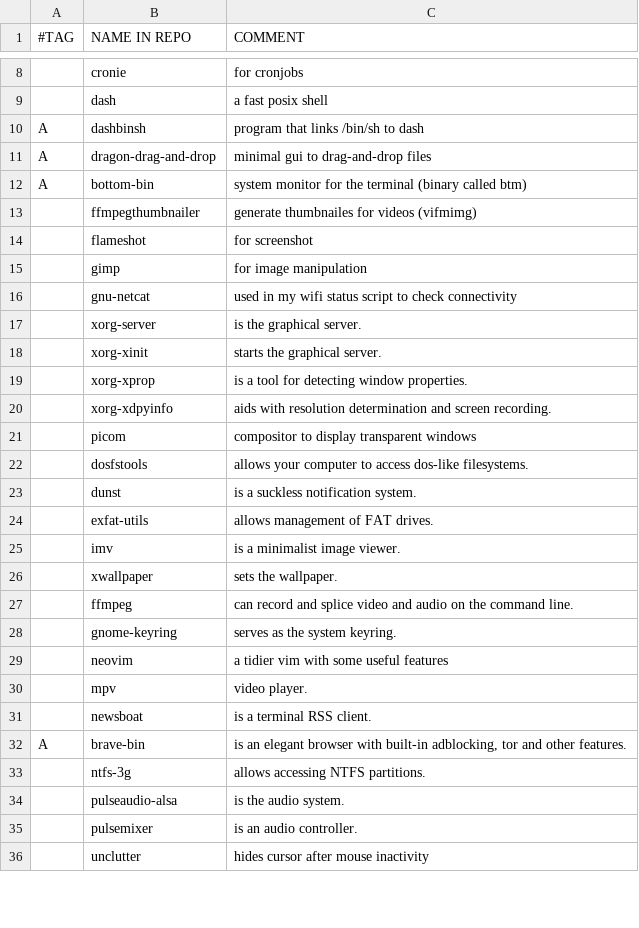
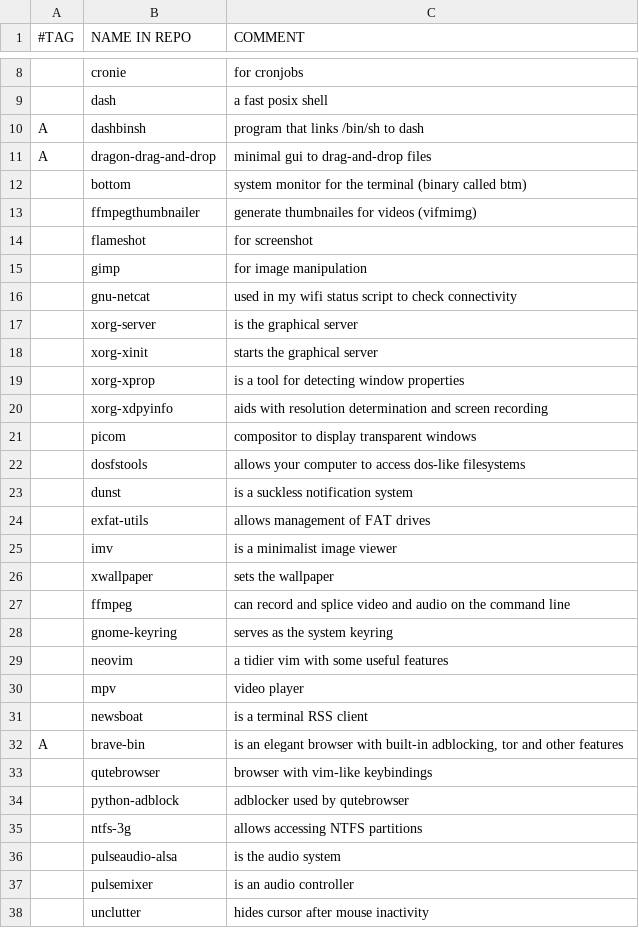
Before and after one commit to laszloszurok/scripts, a CSV file: setup/packagelist.csv, drawn as a sheet; only a part is shown, gaps mark what is left out; the diff covers the shown part only.

Commit message:
updated packagelist.csv

```diff
--- a/setup/packagelist.csv
+++ b/setup/packagelist.csv
@@ -11,3 +11,3 @@ A,dashbinsh,"program that links /bin/sh to dash"
 A,dragon-drag-and-drop,"minimal gui to drag-and-drop files"
-A,bottom-bin,"system monitor for the terminal (binary called btm)"
+,bottom,"system monitor for the terminal (binary called btm)"
 ,ffmpegthumbnailer,"generate thumbnailes for videos (vifmimg)"
@@ -16,21 +16,23 @@ A,bottom-bin,"system monitor for the terminal (binary called btm)"
 ,gnu-netcat,"used in my wifi status script to check connectivity"
-,xorg-server,"is the graphical server."
-,xorg-xinit,"starts the graphical server."
-,xorg-xprop,"is a tool for detecting window properties."
-,xorg-xdpyinfo,"aids with resolution determination and screen recording."
+,xorg-server,"is the graphical server"
+,xorg-xinit,"starts the graphical server"
+,xorg-xprop,"is a tool for detecting window properties"
+,xorg-xdpyinfo,"aids with resolution determination and screen recording"
 ,picom,"compositor to display transparent windows"
-,dosfstools,"allows your computer to access dos-like filesystems."
-,dunst,"is a suckless notification system."
-,exfat-utils,"allows management of FAT drives."
-,imv,"is a minimalist image viewer."
-,xwallpaper,"sets the wallpaper."
-,ffmpeg,"can record and splice video and audio on the command line."
-,gnome-keyring,"serves as the system keyring."
+,dosfstools,"allows your computer to access dos-like filesystems"
+,dunst,"is a suckless notification system"
+,exfat-utils,"allows management of FAT drives"
+,imv,"is a minimalist image viewer"
+,xwallpaper,"sets the wallpaper"
+,ffmpeg,"can record and splice video and audio on the command line"
+,gnome-keyring,"serves as the system keyring"
 ,neovim,"a tidier vim with some useful features"
-,mpv,"video player."
-,newsboat,"is a terminal RSS client."
-A,brave-bin,"is an elegant browser with built-in adblocking, tor and other features."
-,ntfs-3g,"allows accessing NTFS partitions."
-,pulseaudio-alsa,"is the audio system."
-,pulsemixer,"is an audio controller."
+,mpv,"video player"
+,newsboat,"is a terminal RSS client"
+A,brave-bin,"is an elegant browser with built-in adblocking, tor and other features"
+,qutebrowser,"browser with vim-like keybindings"
+,python-adblock,"adblocker used by qutebrowser"
+,ntfs-3g,"allows accessing NTFS partitions"
+,pulseaudio-alsa,"is the audio system"
+,pulsemixer,"is an audio controller"
 ,unclutter,"hides cursor after mouse inactivity"
```
Also changed, not shown: 3 added rows, 4 removed rows and 10 edited cells elsewhere in this file.
